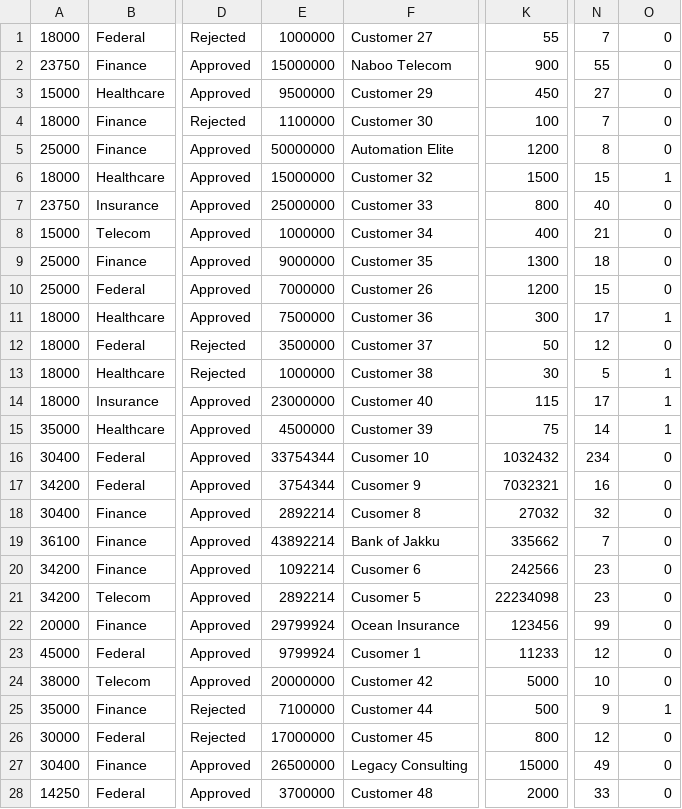
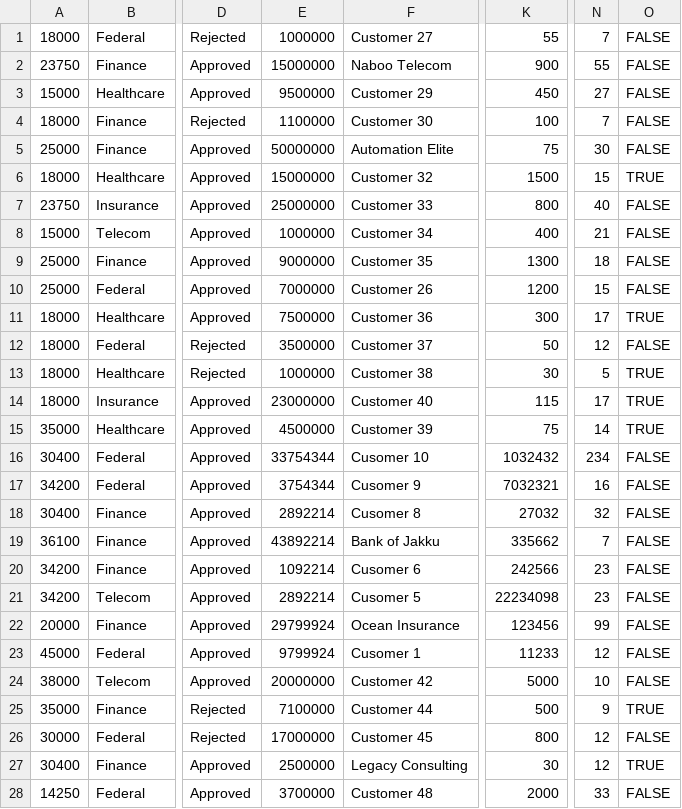
Before and after one commit to IBM/cp4ba-client-onboarding-scenario, a CSV file: 23.0.2/Solution Exports/Business Automation Workflow/WOLab-TableData.csv, drawn as a sheet; only a part is shown, gaps mark what is left out; the diff covers the shown part only; the diff names each change by its address in the sheet, - before the commit and + after, or states it on an @@ line.

```diff
--- a/23.0.2/Solution Exports/Business Automation Workflow/WOLab-TableData.csv
+++ b/23.0.2/Solution Exports/Business Automation Workflow/WOLab-TableData.csv
-O1:O5: 0
+O1:O5: FALSE
-K5: 1200
+K5: 75
-N5: 8
+N5: 30
-O6: 1
+O6: TRUE
-O7:O10: 0
+O7:O10: FALSE
-O11: 1
+O11: TRUE
-O12: 0
+O12: FALSE
-O13:O15: 1
+O13:O15: TRUE
-O16:O24: 0
+O16:O24: FALSE
-O25: 1
+O25: TRUE
-O26: 0
+O26: FALSE
-E27: 26500000
+E27: 2500000
-K27: 15000
+K27: 30
-N27: 49
+N27: 12
-O27: 0
+O27: TRUE
-O28: 0
+O28: FALSE
```
Also changed, not shown: 21 edited cells elsewhere in this file, 2 other files.
